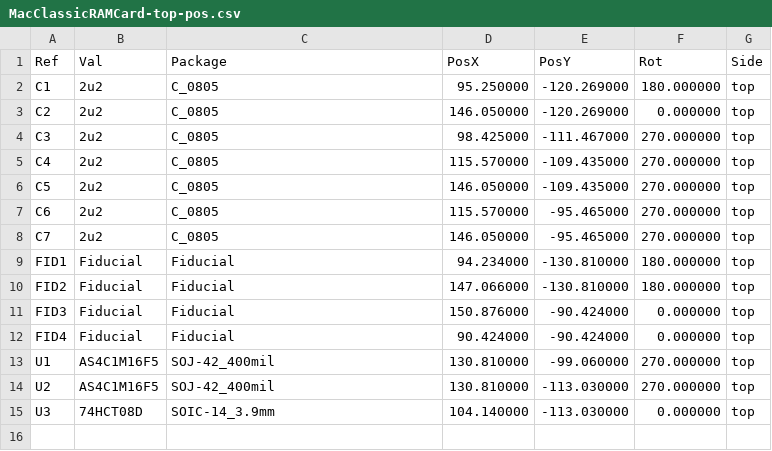
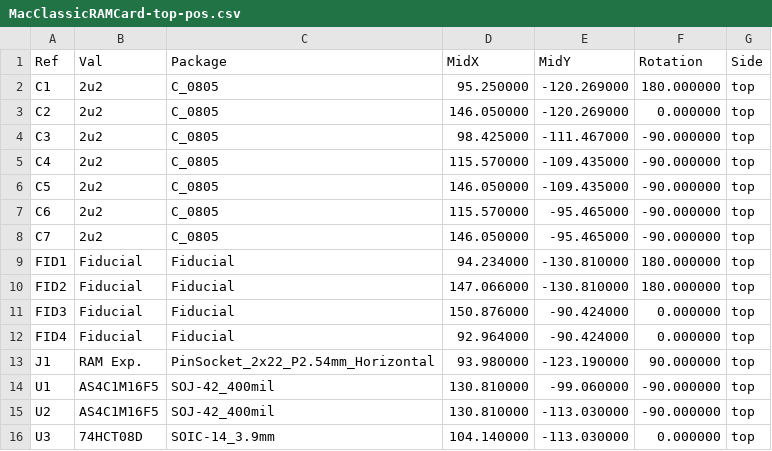
Before and after one commit to garrettsworkshop/MacClassicRAMCard, a CSV file: gerber/MacClassicRAMCard-top-pos.csv, drawn as a sheet.

```diff
--- a/gerber/MacClassicRAMCard-top-pos.csv
+++ b/gerber/MacClassicRAMCard-top-pos.csv
@@ -1,9 +1,9 @@
-Ref,Val,Package,PosX,PosY,Rot,Side
+Ref,Val,Package,MidX,MidY,Rotation,Side
 "C1","2u2","C_0805",95.250000,-120.269000,180.000000,top
 "C2","2u2","C_0805",146.050000,-120.269000,0.000000,top
-"C3","2u2","C_0805",98.425000,-111.467000,270.000000,top
-"C4","2u2","C_0805",115.570000,-109.435000,270.000000,top
-"C5","2u2","C_0805",146.050000,-109.435000,270.000000,top
-"C6","2u2","C_0805",115.570000,-95.465000,270.000000,top
-"C7","2u2","C_0805",146.050000,-95.465000,270.000000,top
+"C3","2u2","C_0805",98.425000,-111.467000,-90.000000,top
+"C4","2u2","C_0805",115.570000,-109.435000,-90.000000,top
+"C5","2u2","C_0805",146.050000,-109.435000,-90.000000,top
+"C6","2u2","C_0805",115.570000,-95.465000,-90.000000,top
+"C7","2u2","C_0805",146.050000,-95.465000,-90.000000,top
 "FID1","Fiducial","Fiducial",94.234000,-130.810000,180.000000,top
@@ -11,5 +11,6 @@ Ref,Val,Package,PosX,PosY,Rot,Side
 "FID3","Fiducial","Fiducial",150.876000,-90.424000,0.000000,top
-"FID4","Fiducial","Fiducial",90.424000,-90.424000,0.000000,top
-"U1","AS4C1M16F5","SOJ-42_400mil",130.810000,-99.060000,270.000000,top
-"U2","AS4C1M16F5","SOJ-42_400mil",130.810000,-113.030000,270.000000,top
+"FID4","Fiducial","Fiducial",92.964000,-90.424000,0.000000,top
+"J1","RAM Exp.","PinSocket_2x22_P2.54mm_Horizontal",93.980000,-123.190000,90.000000,top
+"U1","AS4C1M16F5","SOJ-42_400mil",130.810000,-99.060000,-90.000000,top
+"U2","AS4C1M16F5","SOJ-42_400mil",130.810000,-113.030000,-90.000000,top
 "U3","74HCT08D","SOIC-14_3.9mm",104.140000,-113.030000,0.000000,top
```
Also changed, not shown: 21 other files.
